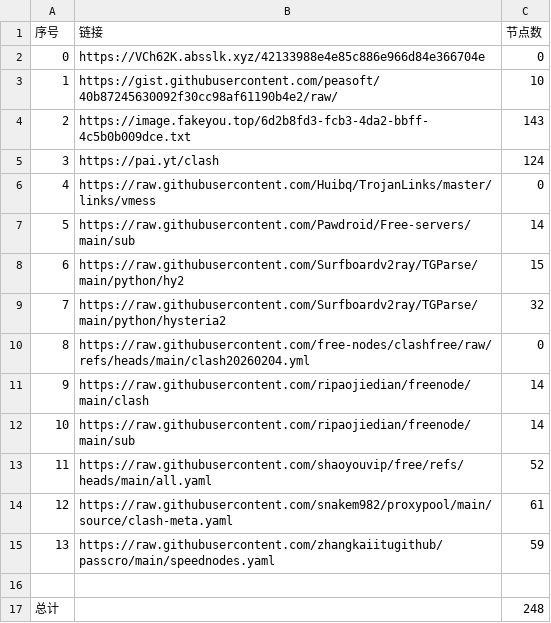
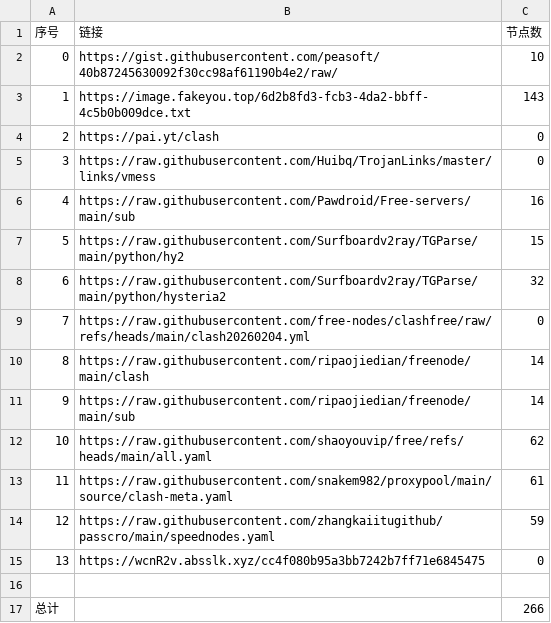
Before and after one commit to ResonanceForge/NoMoreWalls, a CSV file: list_result.csv, drawn as a sheet; removed rows and columns are numbered as before the commit, all else as after; the diff names each change by its address in the sheet, - before the commit and + after, or states it on an @@ line.

```diff
--- a/list_result.csv
+++ b/list_result.csv
-row 2: 0 | https://VCh62K.absslk.xyz/42133988e4e85c886e966d84e366704e | 0
@@ column A (序号) renumbered between rows 2 and 14 @@
-C4 (节点数): 124
+C4 (节点数): 0
-C6 (节点数): 14
+C6 (节点数): 16
-C12 (节点数): 52
+C12 (节点数): 62
+row 15: 13 | https://wcnR2v.absslk.xyz/cc4f080b95a3bb7242b7ff71e6845475 | 0
-C17 (节点数): 248
+C17 (节点数): 266
```
Also changed, not shown: 22 other files.
